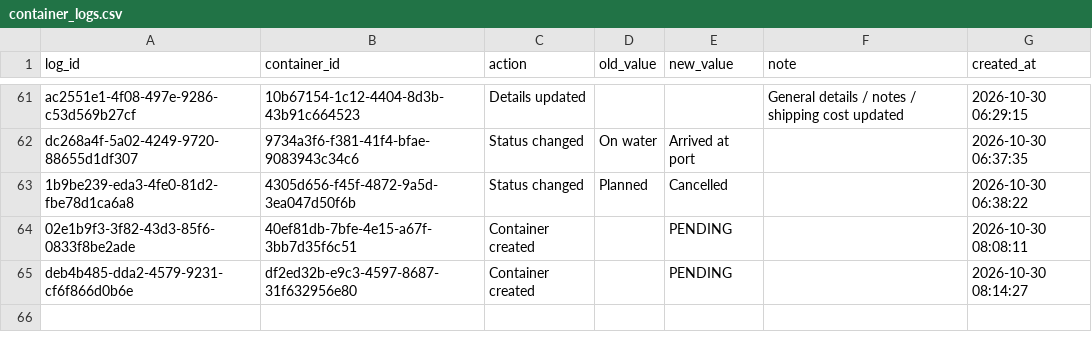
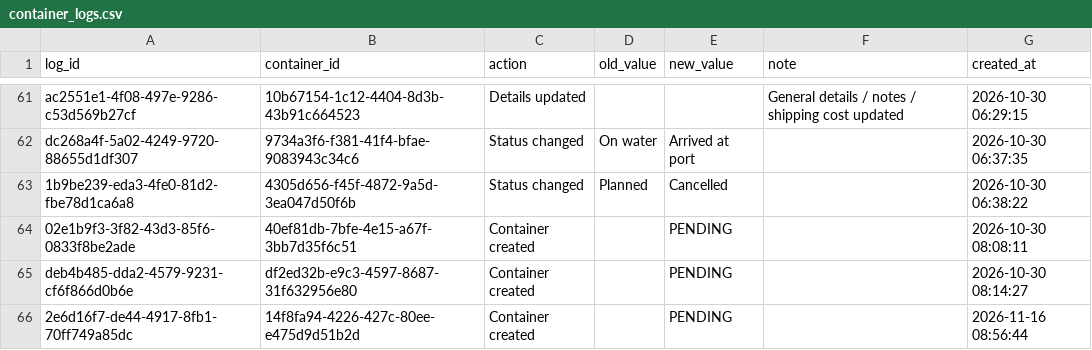
Before and after one commit to Pdvgpc/Container-Tracker-GPC, a CSV file: data/container_logs.csv, drawn as a sheet; only a part is shown, gaps mark what is left out; the diff names each change by its address in the sheet, - before the commit and + after, or states it on an @@ line.

Commit message:
Update container logs

```diff
--- a/data/container_logs.csv
+++ b/data/container_logs.csv
+row 66: 2e6d16f7-de44-4917-8fb1-70ff749a85dc | 14f8fa94-4226-427c-80ee-e475d9d51b2d | Container created |  | PENDING |  | 2026-11-16 08:56:44
```
